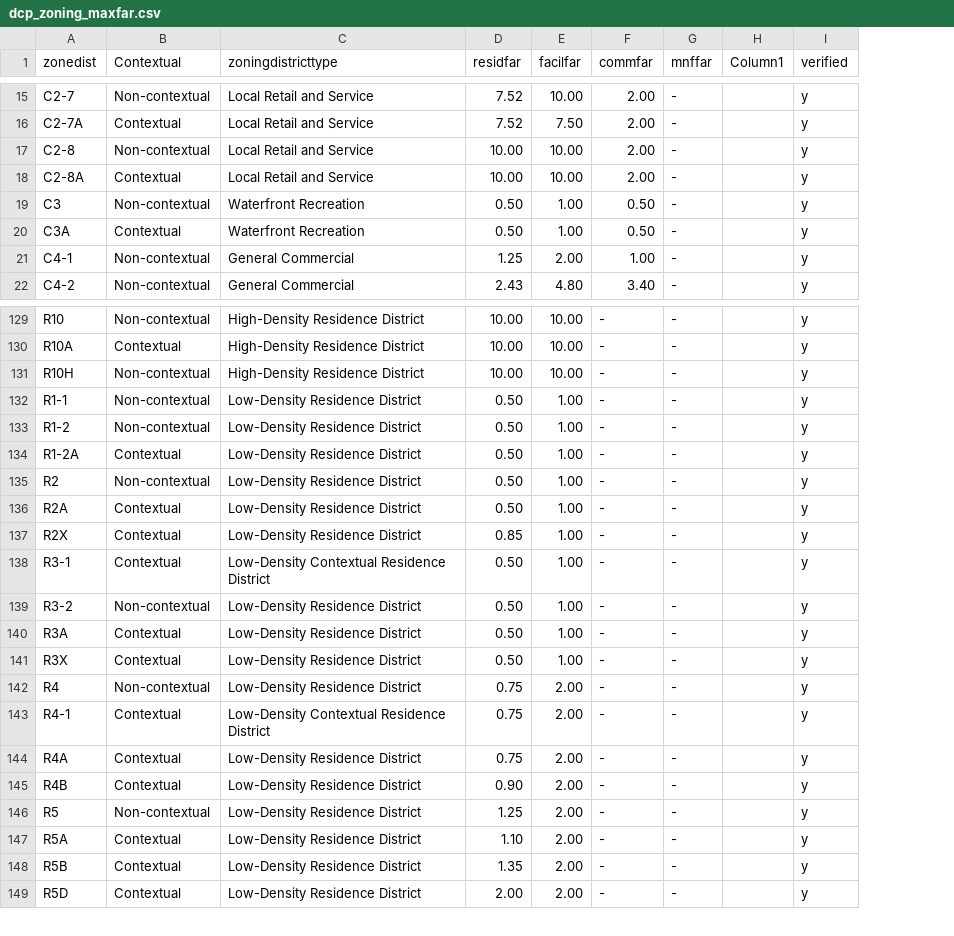
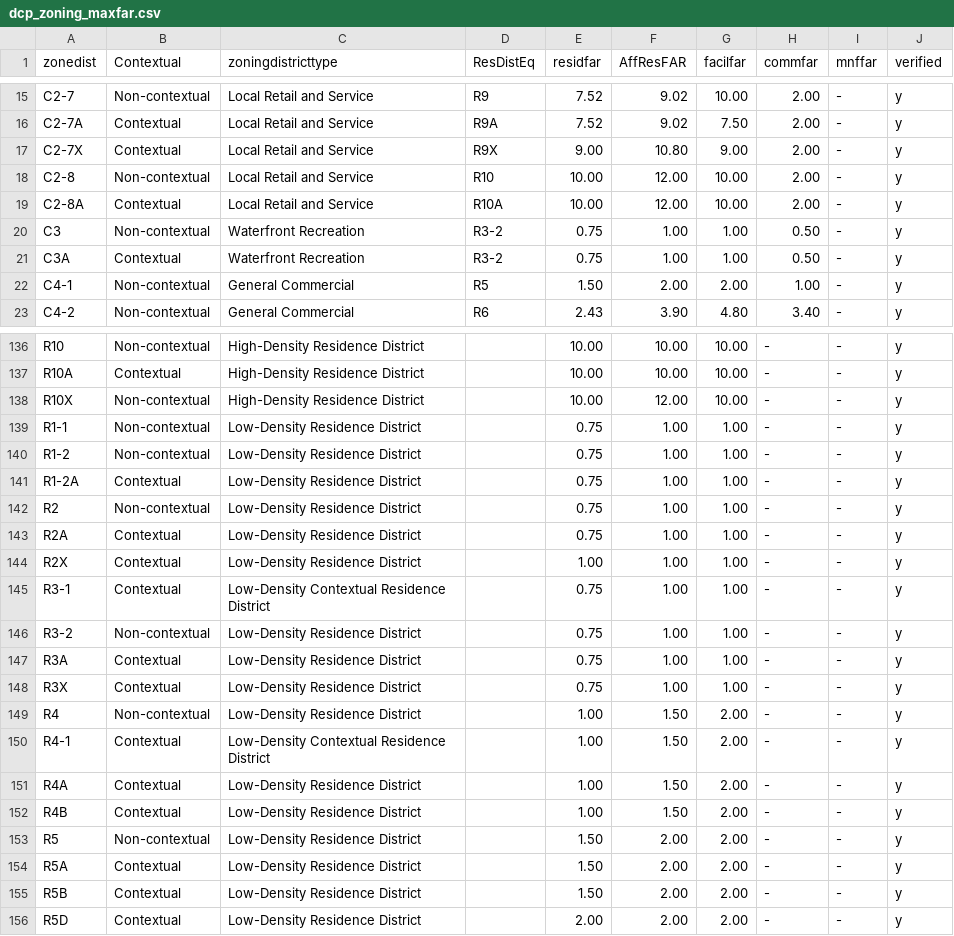
Before and after one commit to NYCPlanning/data-engineering, a CSV file: products/pluto/pluto_build/data/dcp_zoning_maxfar.csv, drawn as a sheet; only a part is shown, gaps mark what is left out; removed rows and columns are numbered as before the commit, all else as after; the diff covers the shown part only; the diff names each change by its address in the sheet, - before the commit and + after, or states it on an @@ line.

```diff
--- a/products/pluto/pluto_build/data/dcp_zoning_maxfar.csv
+++ b/products/pluto/pluto_build/data/dcp_zoning_maxfar.csv
+column D (ResDistEq), rows 15-16: R9 | R9A; rows 18-23: R10 | R10A | R3-2 | R3-2 | R5 | R6
+column F (AffResFAR), rows 15-16: 9.02 | 9.02; rows 18-23: 12.00 | 12.00 | 1.00 | 1.00 | 2.00 | 3.90; rows 136-156: 10.00 | 10.00 | 12.00 | 1.00 | 1.00 | 1.00 | 1.00 | 1.00 | 1.00 | 1.00 | 1.00 | 1.00 | 1.00 | 1.50 | 1.50 | 1.50 | 1.50 | 2.00 | 2.00 | 2.00 | 2.00
-column H (Column1), empty
+row 17: C2-7X | Contextual | Local Retail and Service | R9X | 9.00 | 10.80 | 9.00 | 2.00 | - | y
-E20:E21 (residfar): 0.50
+E20:E21 (residfar): 0.75
-E22 (residfar): 1.25
+E22 (residfar): 1.50
-A138 (zonedist): R10H
+A138 (zonedist): R10X
-E139:E143 (residfar): 0.50
+E139:E143 (residfar): 0.75
-E144 (residfar): 0.85
+E144 (residfar): 1.00
-E145:E148 (residfar): 0.50
+E145:E148 (residfar): 0.75
-E149:E151 (residfar): 0.75
+E149:E151 (residfar): 1.00
-E152 (residfar): 0.90
+E152 (residfar): 1.00
-E153 (residfar): 1.25
+E153 (residfar): 1.50
-E154 (residfar): 1.10
+E154 (residfar): 1.50
-E155 (residfar): 1.35
+E155 (residfar): 1.50
```
Also changed, not shown: 11 added rows, 1 removed row and 17 edited cells elsewhere in this file, 1 other file.
